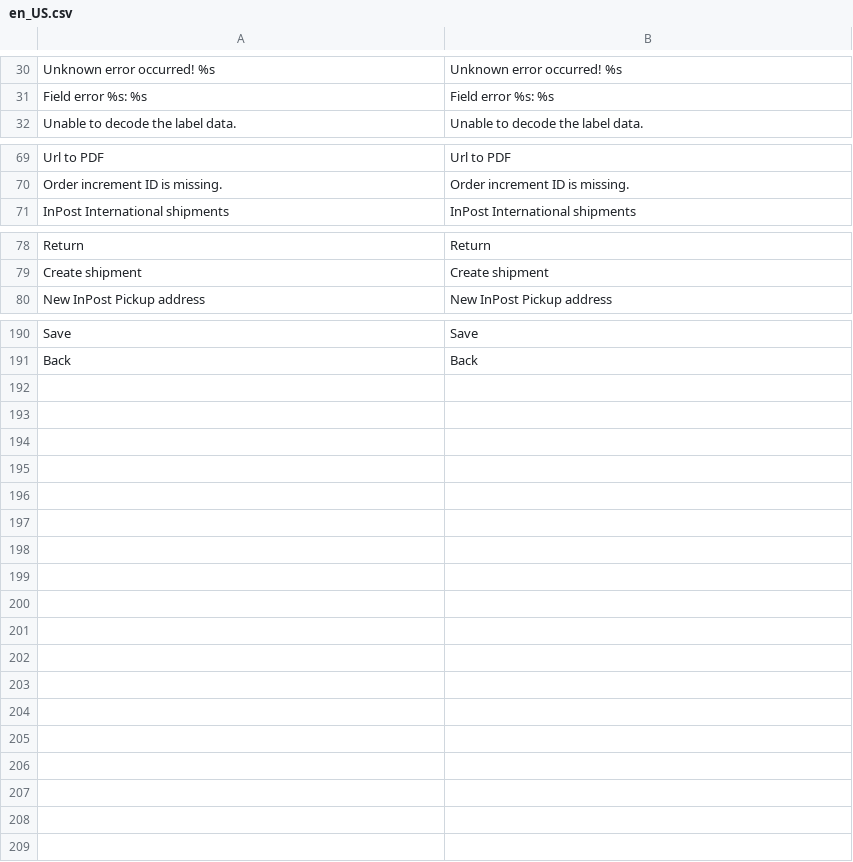
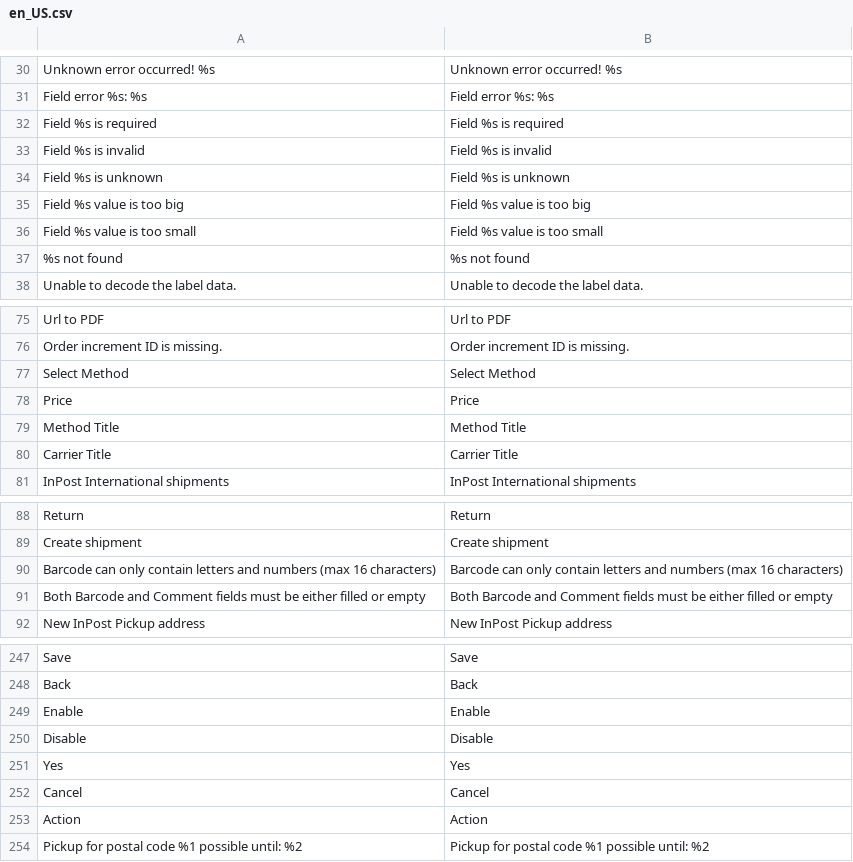
Before and after one commit to SmartCore-KB/smartcore_inpostinternational, a CSV file: i18n/en_US.csv, drawn as a sheet; only a part is shown, gaps mark what is left out; the diff covers the shown part only.

```diff
--- a/i18n/en_US.csv
+++ b/i18n/en_US.csv
@@ -31,2 +31,8 @@
 "Field error %s: %s","Field error %s: %s"
+"Field %s is required","Field %s is required"
+"Field %s is invalid","Field %s is invalid"
+"Field %s is unknown","Field %s is unknown"
+"Field %s value is too big","Field %s value is too big"
+"Field %s value is too small","Field %s value is too small"
+"%s not found","%s not found"
 "Unable to decode the label data.","Unable to decode the label data."
@@ -70,2 +76,6 @@
 "Order increment ID is missing.","Order increment ID is missing."
+"Select Method","Select Method"
+"Price","Price"
+"Method Title","Method Title"
+"Carrier Title","Carrier Title"
 "InPost International shipments","InPost International shipments"
@@ -79,2 +89,4 @@
 "Create shipment","Create shipment"
+"Barcode can only contain letters and numbers (max 16 characters)","Barcode can only contain letters and numbers (max 16 characters)"
+"Both Barcode and Comment fields must be either filled or empty","Both Barcode and Comment fields must be either filled or empty"
 "New InPost Pickup address","New InPost Pickup address"
@@ -191 +248,7 @@
 "Back","Back"
+"Enable","Enable"
+"Disable","Disable"
+"Yes","Yes"
+"Cancel","Cancel"
+"Action","Action"
+"Pickup for postal code %1 possible until: %2","Pickup for postal code %1 possible until: %2"
```
Also changed, not shown: 47 added rows and 1 removed row elsewhere in this file, i18n/pl_PL.csv, 17 other files.
